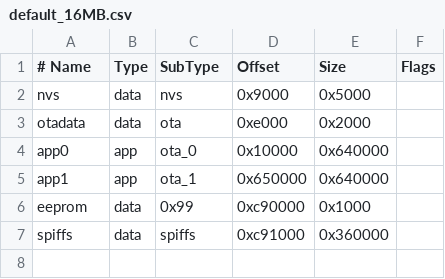
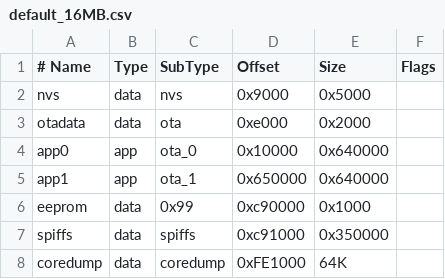
Before and after one commit to ClassicDIY/HydroFloat, a CSV file: code/RelayBoard/partitions/default_16MB.csv, drawn as a sheet.

```diff
--- a/code/RelayBoard/partitions/default_16MB.csv
+++ b/code/RelayBoard/partitions/default_16MB.csv
@@ -6,2 +6,3 @@ app1,     app,  ota_1,   0x650000,0x640000,
 eeprom,   data, 0x99,    0xc90000,0x1000,
-spiffs,   data, spiffs,  0xc91000,0x360000,
+spiffs,   data, spiffs,  0xc91000,0x350000,
+coredump, data, coredump,0xFE1000,64K
```
Also changed, not shown: code/RelayBoard/partitions/default_4MB.csv, code/RelayBoard/partitions/default_8MB.csv, 7 other files.
